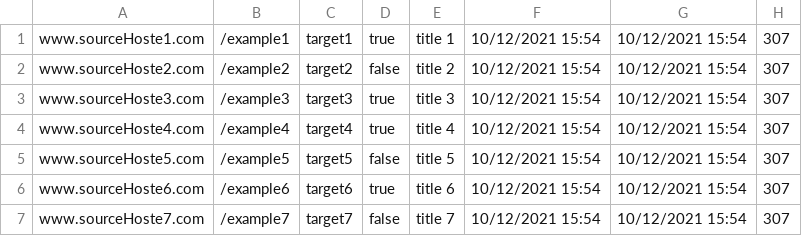
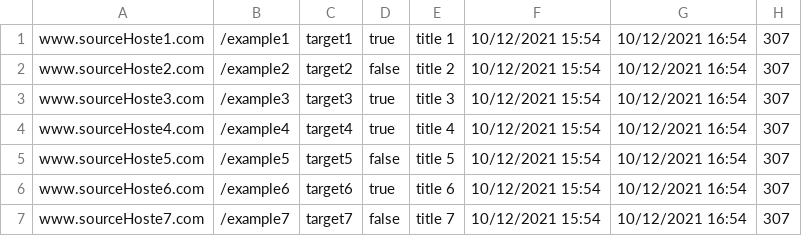
Before and after one commit to Quebecca/qc_redirects, a CSV file: Documentation/data_to_be_import_example.csv, drawn as a sheet.

Commit message:
update csv example

```diff
--- a/Documentation/data_to_be_import_example.csv
+++ b/Documentation/data_to_be_import_example.csv
@@ -1,7 +1,7 @@
-www.sourceHoste1.com;/example1;target1;true;title 1;10/12/2021 15:54;10/12/2021 15:54;307
-www.sourceHoste2.com;/example2;target2;false;title 2;10/12/2021 15:54;10/12/2021 15:54;307
-www.sourceHoste3.com;/example3;target3;true;title 3;10/12/2021 15:54;10/12/2021 15:54;307
-www.sourceHoste4.com;/example4;target4;true;title 4;10/12/2021 15:54;10/12/2021 15:54;307
-www.sourceHoste5.com;/example5;target5;false;title 5;10/12/2021 15:54;10/12/2021 15:54;307
-www.sourceHoste6.com;/example6;target6;true;title 6;10/12/2021 15:54;10/12/2021 15:54;307
-www.sourceHoste7.com;/example7;target7;false;title 7;10/12/2021 15:54;10/12/2021 15:54;307
+www.sourceHoste1.com;/example1;target1;true;title 1;10/12/2021 15:54;10/12/2021 16:54;307
+www.sourceHoste2.com;/example2;target2;false;title 2;10/12/2021 15:54;10/12/2021 16:54;307
+www.sourceHoste3.com;/example3;target3;true;title 3;10/12/2021 15:54;10/12/2021 16:54;307
+www.sourceHoste4.com;/example4;target4;true;title 4;10/12/2021 15:54;10/12/2021 16:54;307
+www.sourceHoste5.com;/example5;target5;false;title 5;10/12/2021 15:54;10/12/2021 16:54;307
+www.sourceHoste6.com;/example6;target6;true;title 6;10/12/2021 15:54;10/12/2021 16:54;307
+www.sourceHoste7.com;/example7;target7;false;title 7;10/12/2021 15:54;10/12/2021 16:54;307
```
